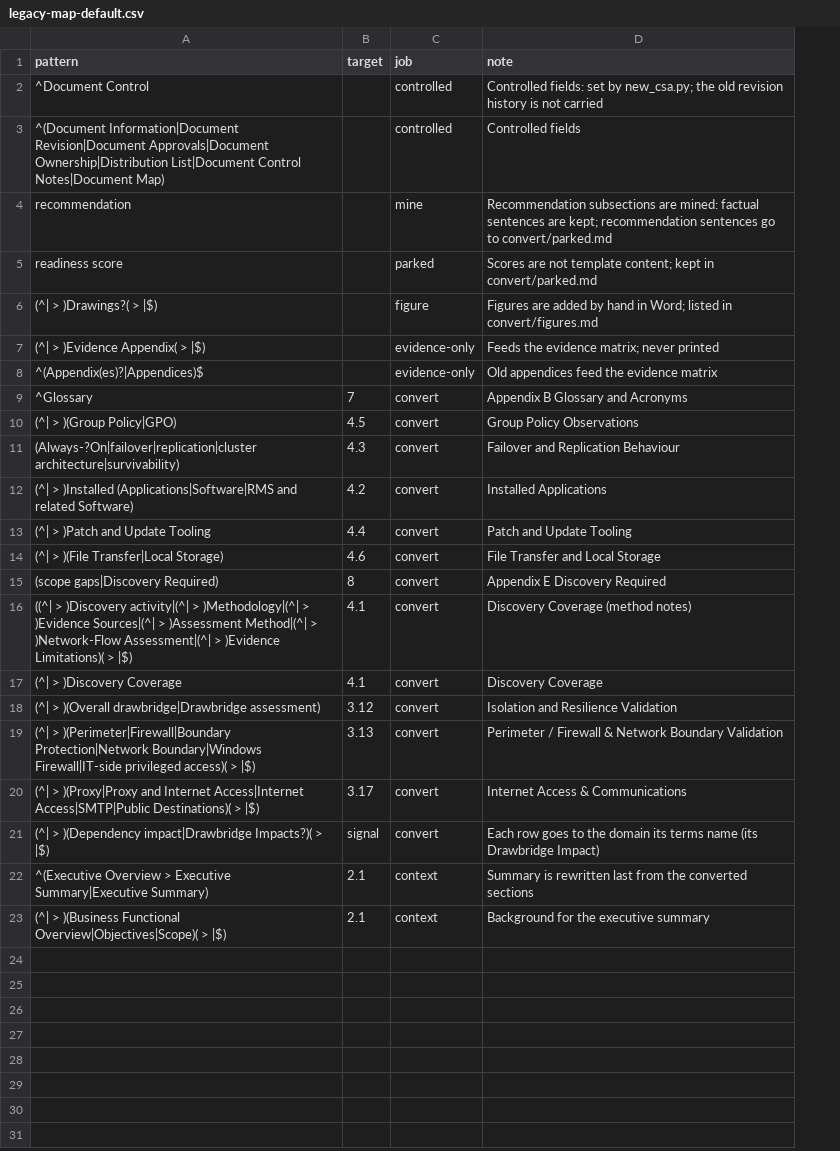
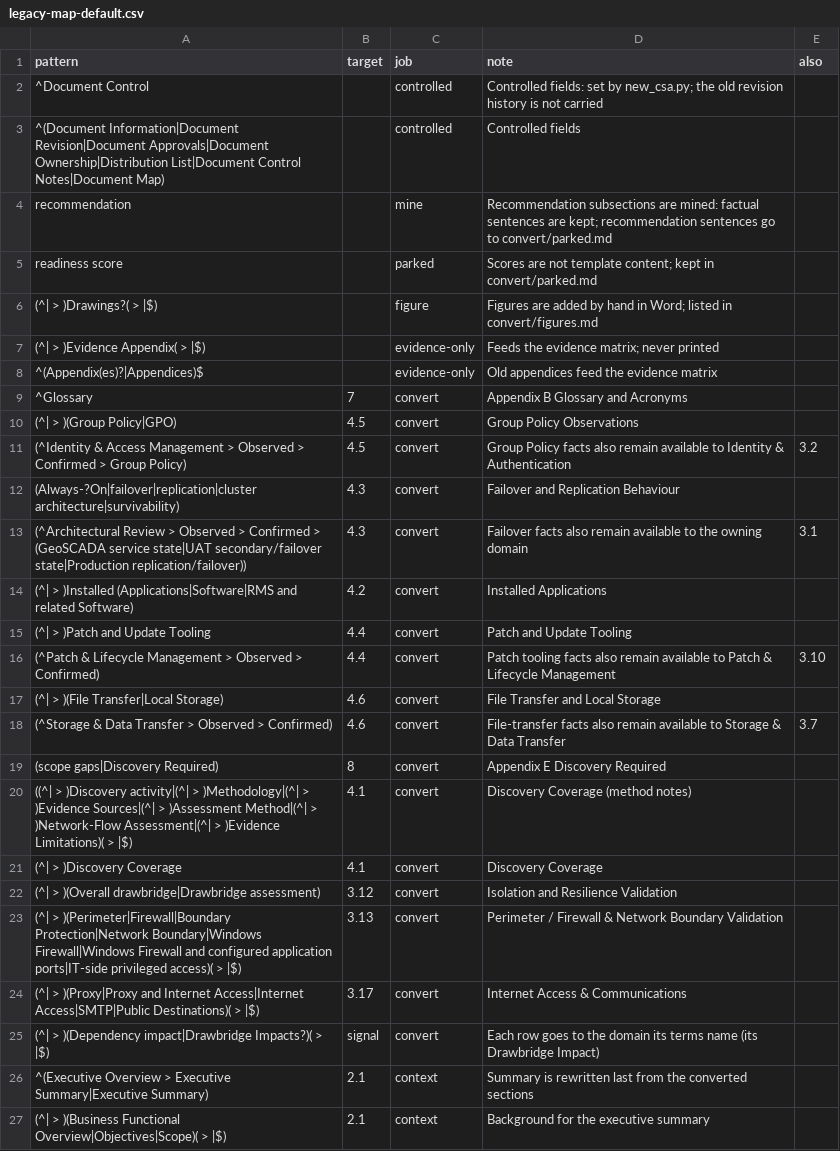
Before and after one commit to wenzelj/ase-csa, a CSV file: skills/csa-document-template/references/legacy-map-default.csv, drawn as a sheet; addresses are those after the commit; the diff names each change by its address in the sheet, - before the commit and + after, or states it on an @@ line.

```diff
--- a/skills/csa-document-template/references/legacy-map-default.csv
+++ b/skills/csa-document-template/references/legacy-map-default.csv
+column E (also), empty
+row 11: (^Identity & Access Management > Observed > Confirmed > Group Policy) | 4.5 | convert | Group Policy facts also remain available to Identity & Authentication | 3.2
+row 13: (^Architectural Review > Observed > Confirmed > (GeoSCADA service state|UAT secondary/failover state|Production replication/failover)) | 4.3 | convert | Failover facts also remain available to the owning domain | 3.1
+row 16: (^Patch & Lifecycle Management > Observed > Confirmed) | 4.4 | convert | Patch tooling facts also remain available to Patch & Lifecycle Management | 3.10
+row 18: (^Storage & Data Transfer > Observed > Confirmed) | 4.6 | convert | File-transfer facts also remain available to Storage & Data Transfer | 3.7
-A23 (pattern): …Protection|Network Boundary|Windows Firewall|IT-side privileged access)(…
+A23 (pattern): …Protection|Network Boundary|Windows Firewall|Windows Firewall and configured application ports|IT-side privileged access)(…
```
Also changed, not shown: 5 other files.
